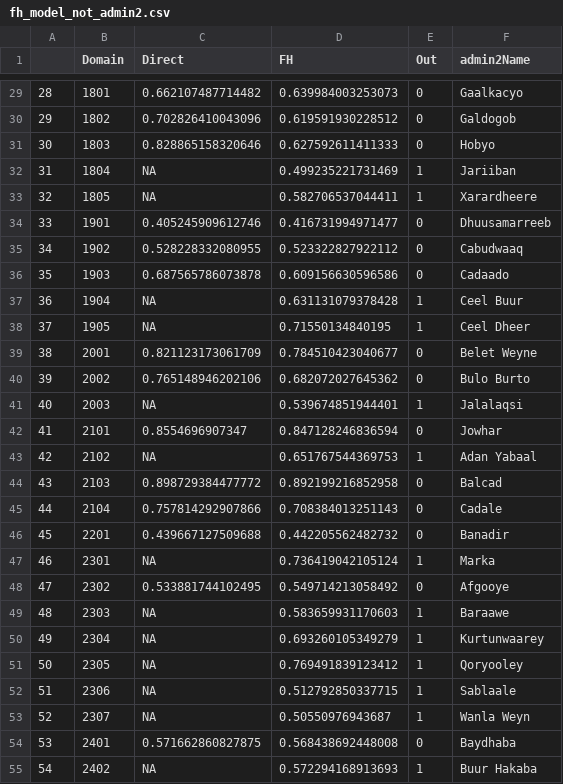
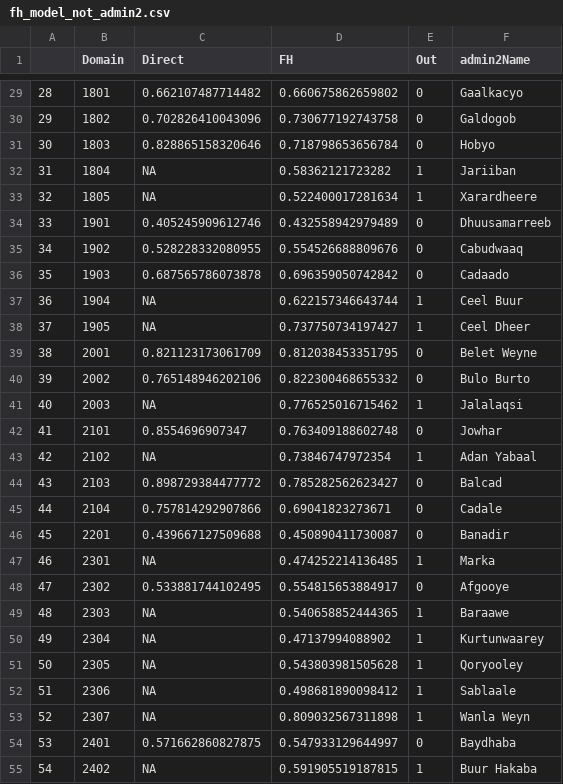
Before and after one commit to SSA-Statistical-Team-Projects/somPovMap, a CSV file: data-clean/ebp_results/fh_model_not_admin2.csv, drawn as a sheet; only a part is shown, gaps mark what is left out; the diff covers the shown part only.

```diff
--- a/data-clean/ebp_results/fh_model_not_admin2.csv
+++ b/data-clean/ebp_results/fh_model_not_admin2.csv
@@ -29,27 +29,27 @@
-"28",1801,0.662107487714482,0.639984003253073,0,"Gaalkacyo"
-"29",1802,0.702826410043096,0.619591930228512,0,"Galdogob"
-"30",1803,0.828865158320646,0.627592611411333,0,"Hobyo"
-"31",1804,NA,0.499235221731469,1,"Jariiban"
-"32",1805,NA,0.582706537044411,1,"Xarardheere"
-"33",1901,0.405245909612746,0.416731994971477,0,"Dhuusamarreeb"
-"34",1902,0.528228332080955,0.523322827922112,0,"Cabudwaaq"
-"35",1903,0.687565786073878,0.609156630596586,0,"Cadaado"
-"36",1904,NA,0.631131079378428,1,"Ceel Buur"
-"37",1905,NA,0.71550134840195,1,"Ceel Dheer"
-"38",2001,0.821123173061709,0.784510423040677,0,"Belet Weyne"
-"39",2002,0.765148946202106,0.682072027645362,0,"Bulo Burto"
-"40",2003,NA,0.539674851944401,1,"Jalalaqsi"
-"41",2101,0.8554696907347,0.847128246836594,0,"Jowhar"
-"42",2102,NA,0.651767544369753,1,"Adan Yabaal"
-"43",2103,0.898729384477772,0.892199216852958,0,"Balcad"
-"44",2104,0.757814292907866,0.708384013251143,0,"Cadale"
-"45",2201,0.439667127509688,0.442205562482732,0,"Banadir"
-"46",2301,NA,0.736419042105124,1,"Marka"
-"47",2302,0.533881744102495,0.549714213058492,0,"Afgooye"
-"48",2303,NA,0.583659931170603,1,"Baraawe"
-"49",2304,NA,0.693260105349279,1,"Kurtunwaarey"
-"50",2305,NA,0.769491839123412,1,"Qoryooley"
-"51",2306,NA,0.512792850337715,1,"Sablaale"
-"52",2307,NA,0.50550976943687,1,"Wanla Weyn"
-"53",2401,0.571662860827875,0.568438692448008,0,"Baydhaba"
-"54",2402,NA,0.572294168913693,1,"Buur Hakaba"
+"28",1801,0.662107487714482,0.660675862659802,0,"Gaalkacyo"
+"29",1802,0.702826410043096,0.730677192743758,0,"Galdogob"
+"30",1803,0.828865158320646,0.718798653656784,0,"Hobyo"
+"31",1804,NA,0.58362121723282,1,"Jariiban"
+"32",1805,NA,0.522400017281634,1,"Xarardheere"
+"33",1901,0.405245909612746,0.432558942979489,0,"Dhuusamarreeb"
+"34",1902,0.528228332080955,0.554526688809676,0,"Cabudwaaq"
+"35",1903,0.687565786073878,0.696359050742842,0,"Cadaado"
+"36",1904,NA,0.622157346643744,1,"Ceel Buur"
+"37",1905,NA,0.737750734197427,1,"Ceel Dheer"
+"38",2001,0.821123173061709,0.812038453351795,0,"Belet Weyne"
+"39",2002,0.765148946202106,0.822300468655332,0,"Bulo Burto"
+"40",2003,NA,0.776525016715462,1,"Jalalaqsi"
+"41",2101,0.8554696907347,0.763409188602748,0,"Jowhar"
+"42",2102,NA,0.73846747972354,1,"Adan Yabaal"
+"43",2103,0.898729384477772,0.785282562623427,0,"Balcad"
+"44",2104,0.757814292907866,0.69041823273671,0,"Cadale"
+"45",2201,0.439667127509688,0.450890411730087,0,"Banadir"
+"46",2301,NA,0.474252214136485,1,"Marka"
+"47",2302,0.533881744102495,0.554815653884917,0,"Afgooye"
+"48",2303,NA,0.540658852444365,1,"Baraawe"
+"49",2304,NA,0.47137994088902,1,"Kurtunwaarey"
+"50",2305,NA,0.543803981505628,1,"Qoryooley"
+"51",2306,NA,0.498681890098412,1,"Sablaale"
+"52",2307,NA,0.809032567311898,1,"Wanla Weyn"
+"53",2401,0.571662860827875,0.547933129644997,0,"Baydhaba"
+"54",2402,NA,0.591905519187815,1,"Buur Hakaba"
```
Also changed, not shown: 47 edited cells elsewhere in this file, data-clean/ebp_results/povertymap_som.csv, data-clean/ebp_results/povmap_benchmark.csv, 10 other files.
